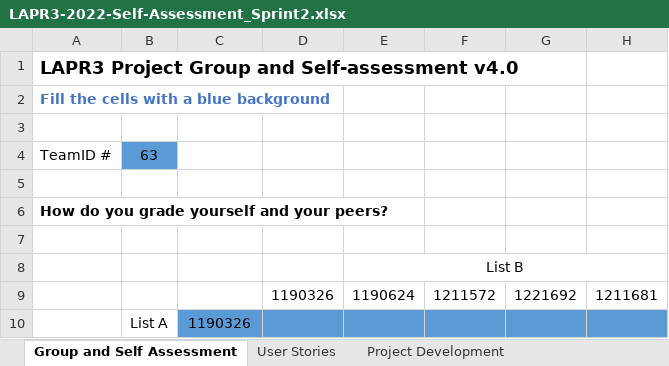
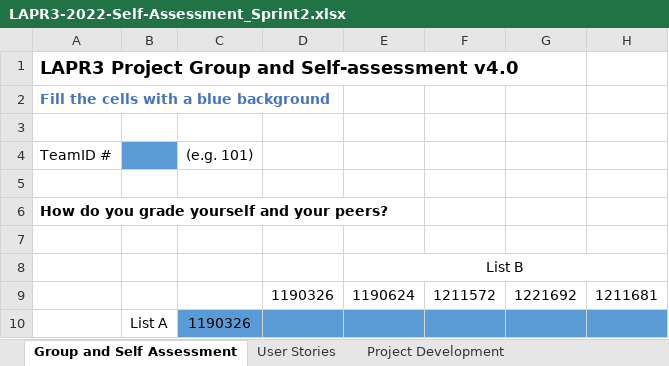
Before and after one commit to Mendoncaa/LAPR3, an Excel workbook: LAPR3-2022-Self-Assessment_Sprint2.xlsx, sheet Group and Self Assessment, drawn as a sheet; only a part is shown; values as stored, in another font and other column widths than the file's, no borders; charts and pictures not drawn; the diff names each change by its address in the sheet, - before the commit and + after, or states it on an @@ line.

Commit message:
self assessment for sprint 2 correction

```diff
--- a/LAPR3-2022-Self-Assessment_Sprint2.xlsx (sheet Group and Self Assessment)
+++ b/LAPR3-2022-Self-Assessment_Sprint2.xlsx (sheet Group and Self Assessment)
-B4: 63
+B4: (empty)
-C4: (empty)
+C4: (e.g. 101)
```
Also changed, not shown: sheet Project Development, sheet Project Management, sheet User Stories, formulas that keep their value, charts or pictures.
